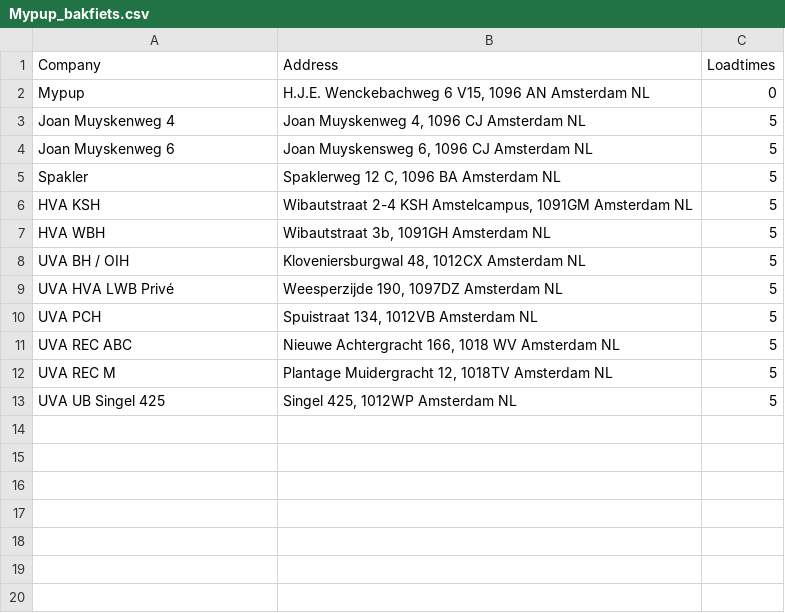
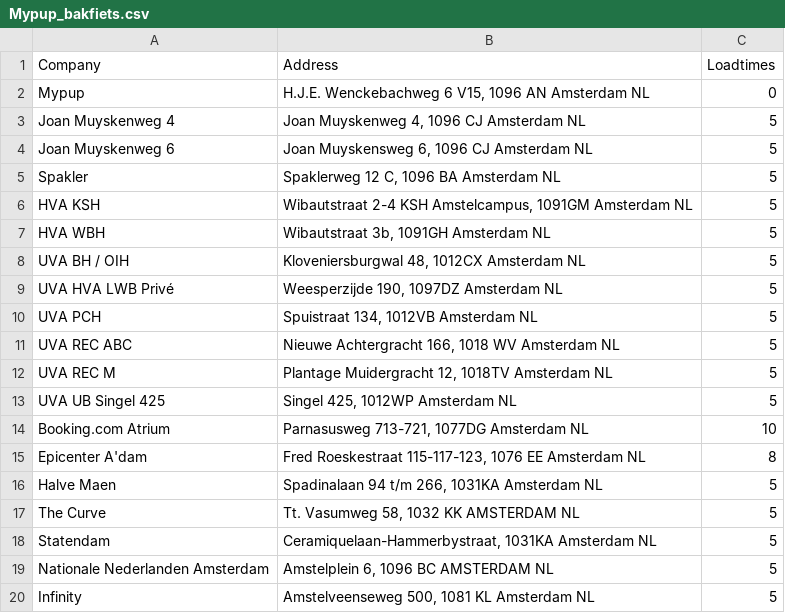
Before and after one commit to P-schmidt/MyPUP, a CSV file: Mypup_bakfiets.csv, drawn as a sheet; the diff names each change by its address in the sheet, - before the commit and + after, or states it on an @@ line.

```diff
--- a/Mypup_bakfiets.csv
+++ b/Mypup_bakfiets.csv
+row 14: Booking.com Atrium | Parnasusweg 713-721, 1077DG Amsterdam NL | 10
+row 15: Epicenter A'dam | Fred Roeskestraat 115-117-123, 1076 EE Amsterdam NL | 8
+row 16: Halve Maen | Spadinalaan 94 t/m 266, 1031KA Amsterdam NL | 5
+row 17: The Curve | Tt. Vasumweg 58, 1032 KK AMSTERDAM NL | 5
+row 18: Statendam | Ceramiquelaan-Hammerbystraat, 1031KA Amsterdam NL | 5
+row 19: Nationale Nederlanden Amsterdam | Amstelplein 6, 1096 BC AMSTERDAM NL | 5
+row 20: Infinity | Amstelveenseweg 500, 1081 KL Amsterdam NL | 5
```
Also changed, not shown: Mypup_ams_cleaned.csv, Mypup_bus.csv, 4 other files.
